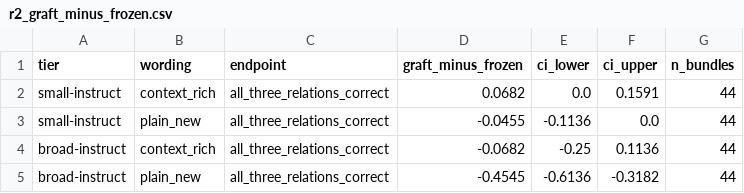
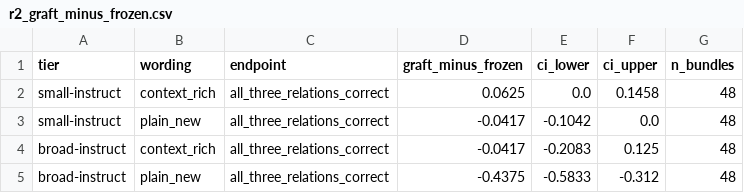
Before and after one commit to DevDaring/Finetune_AgriFair, a CSV file: results_submission1_phase2/tables/r2_graft_minus_frozen.csv, drawn as a sheet.

```diff
--- a/results_submission1_phase2/tables/r2_graft_minus_frozen.csv
+++ b/results_submission1_phase2/tables/r2_graft_minus_frozen.csv
@@ -1,5 +1,5 @@
 tier,wording,endpoint,graft_minus_frozen,ci_lower,ci_upper,n_bundles
-small-instruct,context_rich,all_three_relations_correct,0.0682,0.0,0.1591,44
-small-instruct,plain_new,all_three_relations_correct,-0.0455,-0.1136,0.0,44
-broad-instruct,context_rich,all_three_relations_correct,-0.0682,-0.25,0.1136,44
-broad-instruct,plain_new,all_three_relations_correct,-0.4545,-0.6136,-0.3182,44
+small-instruct,context_rich,all_three_relations_correct,0.0625,0.0,0.1458,48
+small-instruct,plain_new,all_three_relations_correct,-0.0417,-0.1042,0.0,48
+broad-instruct,context_rich,all_three_relations_correct,-0.0417,-0.2083,0.125,48
+broad-instruct,plain_new,all_three_relations_correct,-0.4375,-0.5833,-0.312,48
```
Also changed, not shown: results_submission1_phase2/tables/r1_by_axis.csv, results_submission1_phase2/tables/r1_template_transfer_results.csv, 13 other files.
